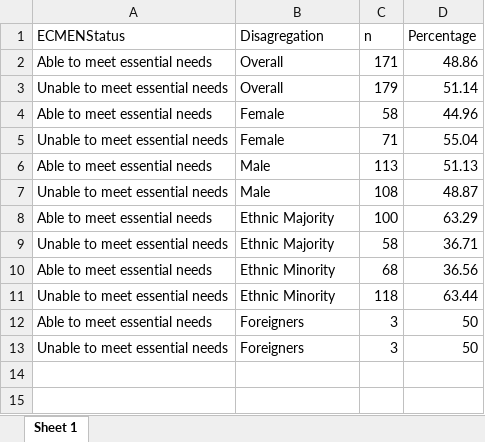
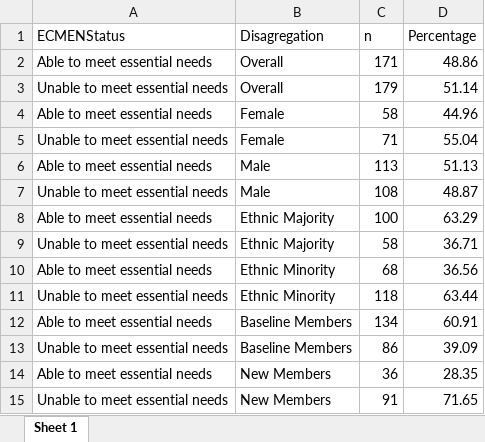
Before and after one commit to iammabodo/gasfp-outcome-survey, an Excel workbook: report/ECMENIndicators.xlsx, sheet Sheet 1, drawn as a sheet; values as stored, in another font and other column widths than the file's, no borders; removed rows and columns are numbered as before the commit, all else as after; the diff names each change by its address in the sheet, - before the commit and + after, or states it on an @@ line.

Commit message:
Corrected few things and started indicator reporting

```diff
--- a/report/ECMENIndicators.xlsx (sheet Sheet 1)
+++ b/report/ECMENIndicators.xlsx (sheet Sheet 1)
-row 12: Able to meet essential needs | Foreigners | 3 | 50
-row 13: Unable to meet essential needs | Foreigners | 3 | 50
+row 12: Able to meet essential needs | Baseline Members | 134 | 60.91
+row 13: Unable to meet essential needs | Baseline Members | 86 | 39.09
+row 14: Able to meet essential needs | New Members | 36 | 28.35
+row 15: Unable to meet essential needs | New Members | 91 | 71.65
```
Also changed, not shown: 6 other files.
